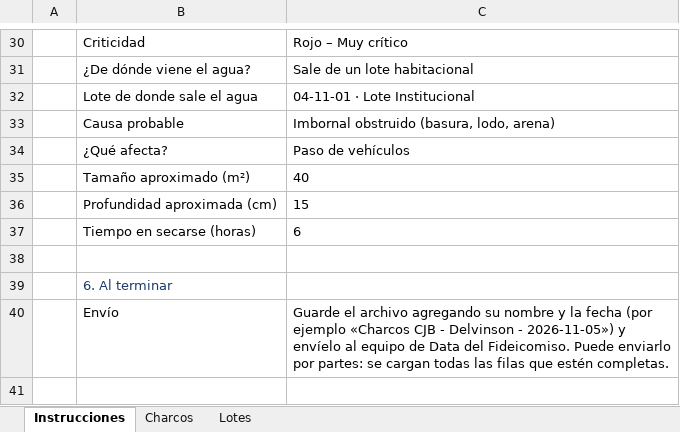
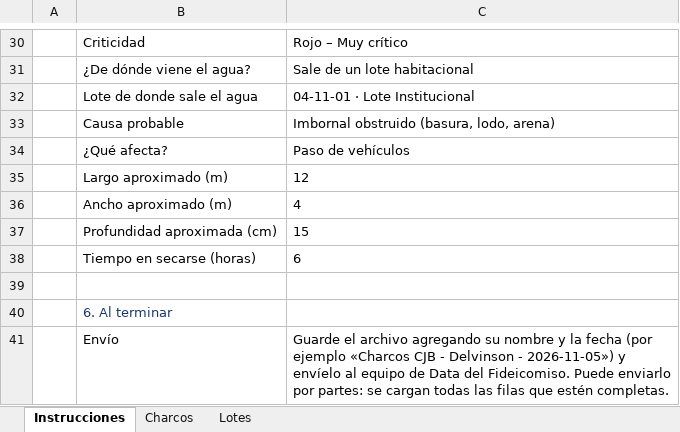
Before and after one commit to jesusx26x/Mapa-CJB-3D, an Excel workbook: Activos/PLANTILLA_ANALISIS_CHARCOS_CJB.xlsx, sheet Instrucciones, drawn as a sheet; only a part is shown, gaps mark what is left out; values as stored, in another font and other column widths than the file's, no borders; removed rows and columns are numbered as before the commit, all else as after; the diff names each change by its address in the sheet, - before the commit and + after, or states it on an @@ line.

```diff
--- a/Activos/PLANTILLA_ANALISIS_CHARCOS_CJB.xlsx (sheet Instrucciones)
+++ b/Activos/PLANTILLA_ANALISIS_CHARCOS_CJB.xlsx (sheet Instrucciones)
-row 35:  | Tamaño aproximado (m²) | 40
+row 35:  | Largo aproximado (m) | 12
+row 36:  | Ancho aproximado (m) | 4
```
Also changed, not shown: sheet Charcos, 7 other files.
